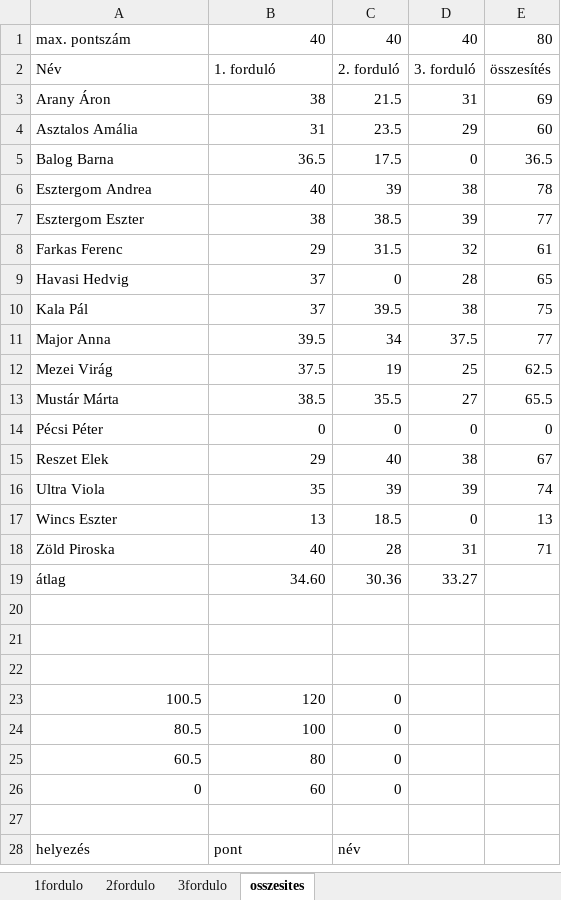
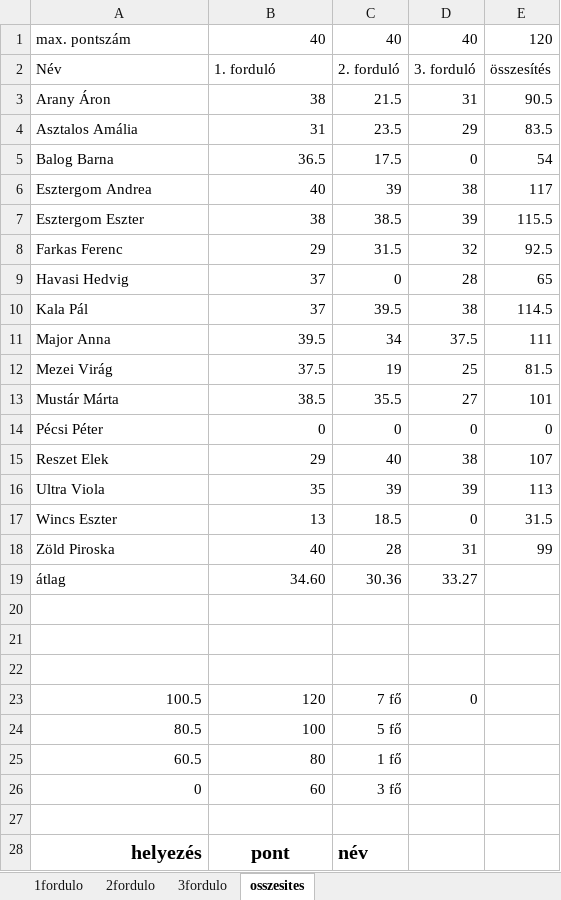
Before and after one commit to koblosistvan/fakt2023, an Excel workbook: Kadarkuti_Marton/_ERETTSEGI_GYAKR/23maj22idegen/levelezoverseny.xlsx, sheet osszesites, drawn as a sheet; only a part is shown; values as stored, in another font and other column widths than the file's, no borders; conditional formats not drawn; the diff covers the shown part only; the diff names each change by its address in the sheet, - before the commit and + after, or states it on an @@ line.

Commit message:
0108 levelezoverseny.xlsx befejezve

```diff
--- a/Kadarkuti_Marton/_ERETTSEGI_GYAKR/23maj22idegen/levelezoverseny.xlsx (sheet osszesites)
+++ b/Kadarkuti_Marton/_ERETTSEGI_GYAKR/23maj22idegen/levelezoverseny.xlsx (sheet osszesites)
-E1: 80
+E1: 120
-E3: 69
+E3: 90.5
-E4: 60
+E4: 83.5
-E5: 36.5
+E5: 54
-E6: 78
+E6: 117
-E7: 77
+E7: 115.5
-E8: 61
+E8: 92.5
-E10: 75
+E10: 114.5
-E11: 77
+E11: 111
-E12: 62.5
+E12: 81.5
-E13: 65.5
+E13: 101
-E15: 67
+E15: 107
-E16: 74
+E16: 113
-E17: 13
+E17: 31.5
-E18: 71
+E18: 99
-C23: 0
+C23: 7 fő
-D23: (empty)
+D23: 0
-C24: 0
+C24: 5 fő
-C25: 0
+C25: 1 fő
-C26: 0
+C26: 3 fő
-A28:C28 bold: off
+A28:C28 bold: on, text size: larger
-A28 alignment: left
+A28 alignment: right
-B28 alignment: left
+B28 alignment: center
```
Also changed, not shown: 6 edited cells and cell formats elsewhere in this sheet, formulas that keep their value.
